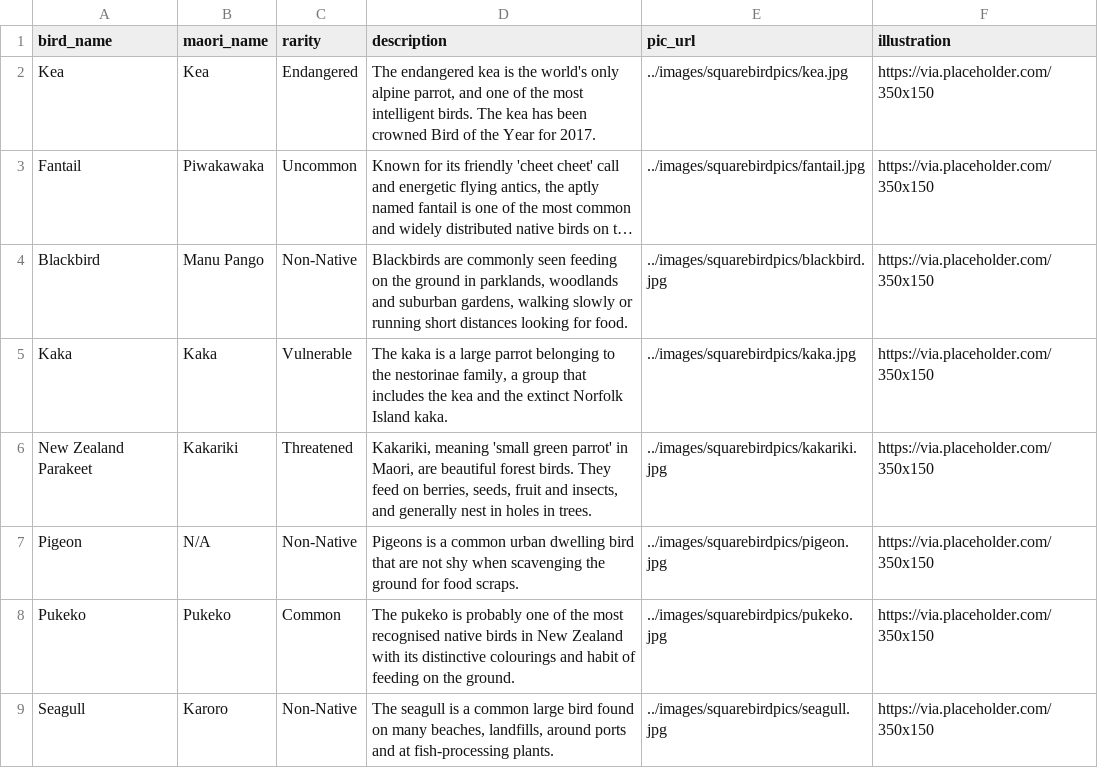
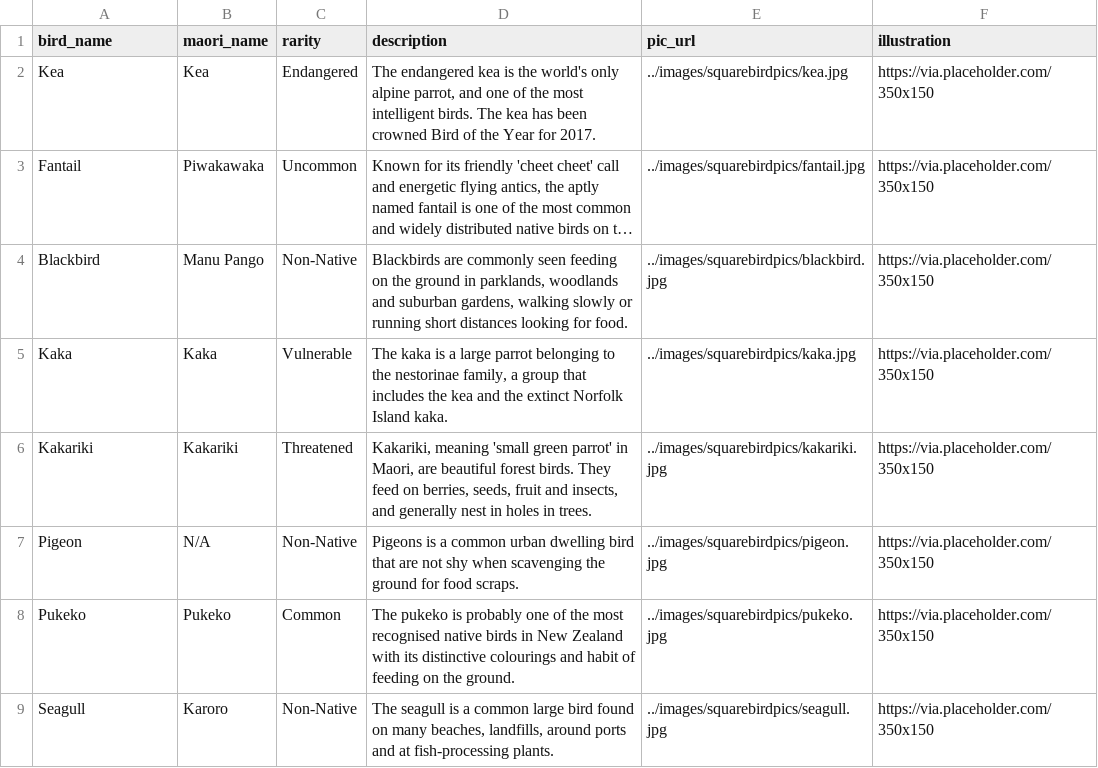
Before and after one commit to create-camp/bird-nerds, a CSV file: public/data/bird_dataset.csv, drawn as a sheet; only a part is shown; long unchanged cells end in ….

```diff
--- a/public/data/bird_dataset.csv
+++ b/public/data/bird_dataset.csv
@@ -5,3 +5,3 @@ Blackbird,Manu Pango,Non-Native,"Blackbirds are commonly seen feeding on the gro
 Kaka,Kaka,Vulnerable,"The kaka is a large parrot belonging to the nestorinae family, a group that includes the kea and the extinct Norfolk Island kaka.",../images/squarebirdpics/kaka.jpg,https://via.placeholder.com/350x150
-New Zealand Parakeet,Kakariki,Threatened,"Kakariki, meaning 'small green parrot' in Maori, are beautiful forest birds. They feed on berries, seeds, fruit and insects, and generally nest in holes in trees.",../images/squarebirdpics/kakariki.jpg,https://via.placeholder.com/350x150
+Kakariki,Kakariki,Threatened,"Kakariki, meaning 'small green parrot' in Maori, are beautiful forest birds. They feed on berries, seeds, fruit and insects, and generally nest in holes in trees.",../images/squarebirdpics/kakariki.jpg,https://via.placeholder.com/350x150
 Pigeon,N/A,Non-Native,Pigeons is a common urban dwelling bird that are not shy when scavenging the ground for food scraps.,../images/squarebirdpics/pigeon.jpg,https://via.placeholder.com/350x150
```
Also changed, not shown: 6 other files.
